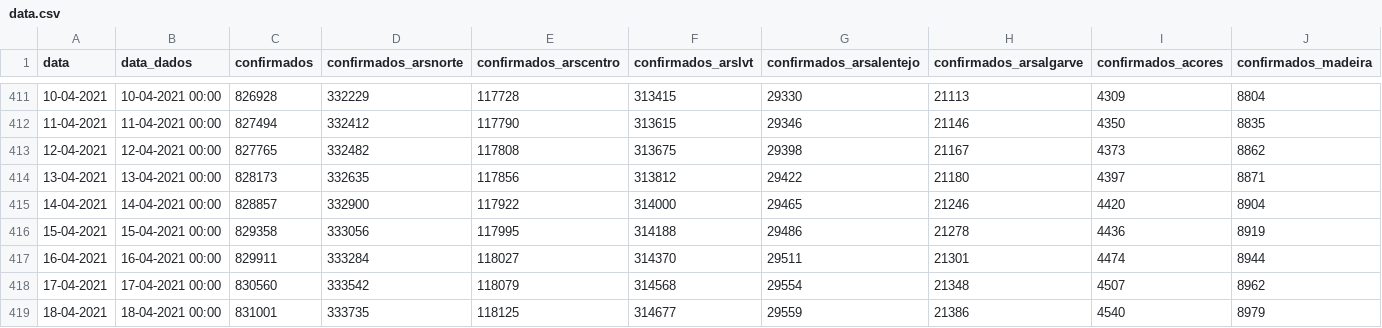
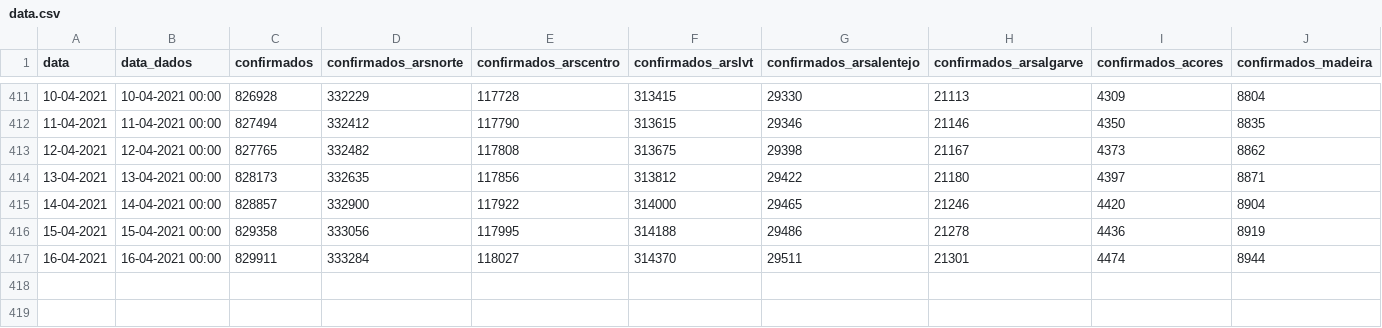
Before and after one commit to dssg-pt/covid19pt-data, a CSV file: data.csv, drawn as a sheet; only a part is shown, gaps mark what is left out; rows hold the shown columns only; the diff names each change by its address in the sheet, - before the commit and + after, or states it on an @@ line.

```diff
--- a/data.csv
+++ b/data.csv
-row 418: 17-04-2021 | 17-04-2021 00:00 | 830560 | 333542 | 118079 | 314568 | 29554 | 21348 | 4507 | 8962
-row 419: 18-04-2021 | 18-04-2021 00:00 | 831001 | 333735 | 118125 | 314677 | 29559 | 21386 | 4540 | 8979
```
